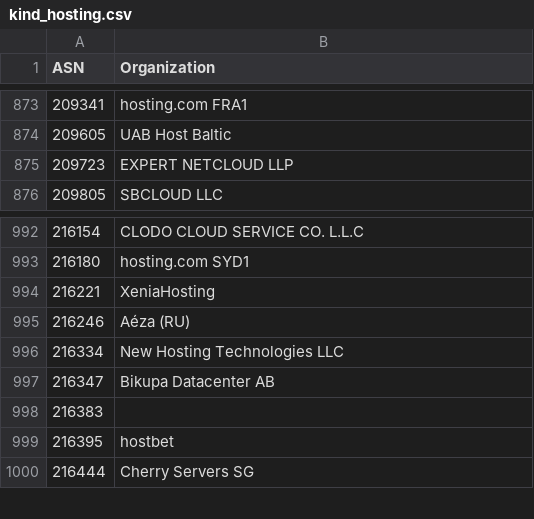
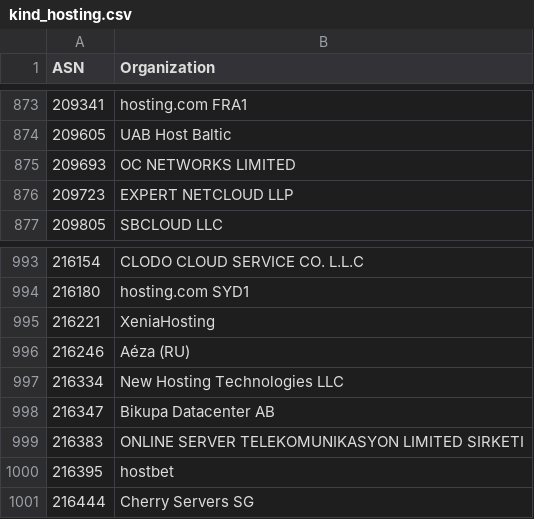
Before and after one commit to O-X-L/risk-db-lists, a CSV file: asn/kind_hosting.csv, drawn as a sheet; only a part is shown, gaps mark what is left out.

```diff
--- a/asn/kind_hosting.csv
+++ b/asn/kind_hosting.csv
@@ -874,2 +874,3 @@ ASN,Organization
 209605,UAB Host Baltic
+209693,OC NETWORKS LIMITED
 209723,EXPERT NETCLOUD LLP
@@ -997,3 +998,3 @@ ASN,Organization
 216347,Bikupa Datacenter AB
-216383,
+216383,ONLINE SERVER TELEKOMUNIKASYON LIMITED SIRKETI
 216395,hostbet
```
Also changed, not shown: asn/top_10000.csv, ip/top_10000.csv, 42 other files.
